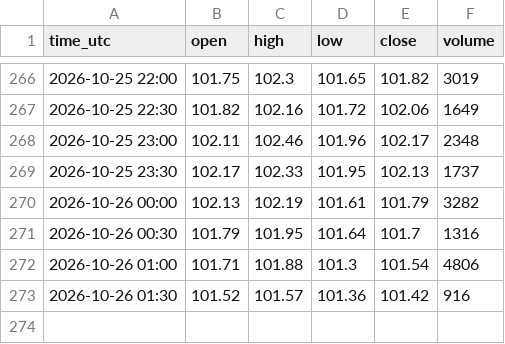
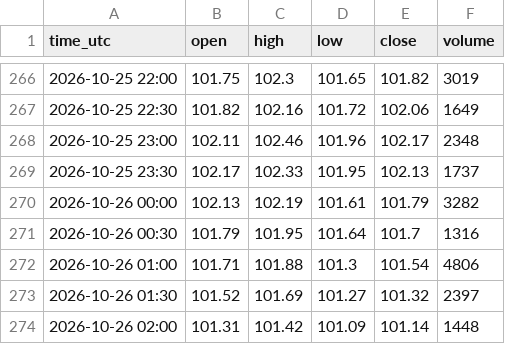
Before and after one commit to madkffs/vegoil-data, a CSV file: data/intraday/CL_F.csv, drawn as a sheet; only a part is shown, gaps mark what is left out.

```diff
--- a/data/intraday/CL_F.csv
+++ b/data/intraday/CL_F.csv
@@ -272,2 +272,3 @@ time_utc,open,high,low,close,volume
 2026-10-26 01:00,101.71,101.88,101.3,101.54,4806
-2026-10-26 01:30,101.52,101.57,101.36,101.42,916
+2026-10-26 01:30,101.52,101.69,101.27,101.32,2397
+2026-10-26 02:00,101.31,101.42,101.09,101.14,1448
```
Also changed, not shown: data/bunkers.csv, data/dalian.csv, 53 other files.
